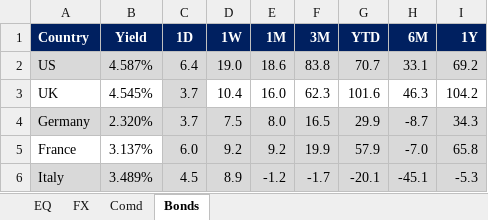
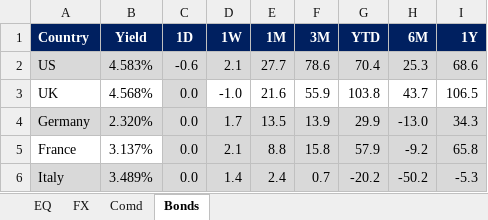
Before and after one commit to firstglobal123/fg-app, an Excel workbook: EQ-FX.xlsx, sheet Bonds, drawn as a sheet; only a part is shown; values as stored, in another font and other column widths than the file's, no borders; conditional formats not drawn; the diff covers the shown part only; the diff names each change by its address in the sheet, - before the commit and + after, or states it on an @@ line.

```diff
--- a/EQ-FX.xlsx (sheet Bonds)
+++ b/EQ-FX.xlsx (sheet Bonds)
-B2 (Yield): 4.587%
+B2 (Yield): 4.583%
-C2 (1D): 6.4
+C2 (1D): -0.6
-D2 (1W): 19.0
+D2 (1W): 2.1
-E2 (1M): 18.6
+E2 (1M): 27.7
-F2 (3M): 83.8
+F2 (3M): 78.6
-G2 (YTD): 70.7
+G2 (YTD): 70.4
-H2 (6M): 33.1
+H2 (6M): 25.3
-I2 (1Y): 69.2
+I2 (1Y): 68.6
-B3 (Yield): 4.545%
+B3 (Yield): 4.568%
-C3:C4 (1D): 3.7
+C3:C4 (1D): 0.0
-D3 (1W): 10.4
+D3 (1W): -1.0
-E3 (1M): 16.0
+E3 (1M): 21.6
-F3 (3M): 62.3
+F3 (3M): 55.9
-G3 (YTD): 101.6
+G3 (YTD): 103.8
-H3 (6M): 46.3
+H3 (6M): 43.7
-I3 (1Y): 104.2
+I3 (1Y): 106.5
-D4 (1W): 7.5
+D4 (1W): 1.7
-E4 (1M): 8.0
+E4 (1M): 13.5
-F4 (3M): 16.5
+F4 (3M): 13.9
-H4 (6M): -8.7
+H4 (6M): -13.0
-C5 (1D): 6.0
+C5 (1D): 0.0
-D5 (1W): 9.2
+D5 (1W): 2.1
-E5 (1M): 9.2
+E5 (1M): 8.8
-F5 (3M): 19.9
+F5 (3M): 15.8
-H5 (6M): -7.0
+H5 (6M): -9.2
-C6 (1D): 4.5
+C6 (1D): 0.0
-D6 (1W): 8.9
+D6 (1W): 1.4
-E6 (1M): -1.2
+E6 (1M): 2.4
-F6 (3M): -1.7
+F6 (3M): 0.7
-G6 (YTD): -20.1
+G6 (YTD): -20.2
-H6 (6M): -45.1
+H6 (6M): -50.2
```
Also changed, not shown: 83 edited cells elsewhere in this sheet, sheet EQ, sheet FX, sheet Comd, formulas that keep their value, GEQETF_N.xlsx, GFI_N.xlsx, 2 other files.
